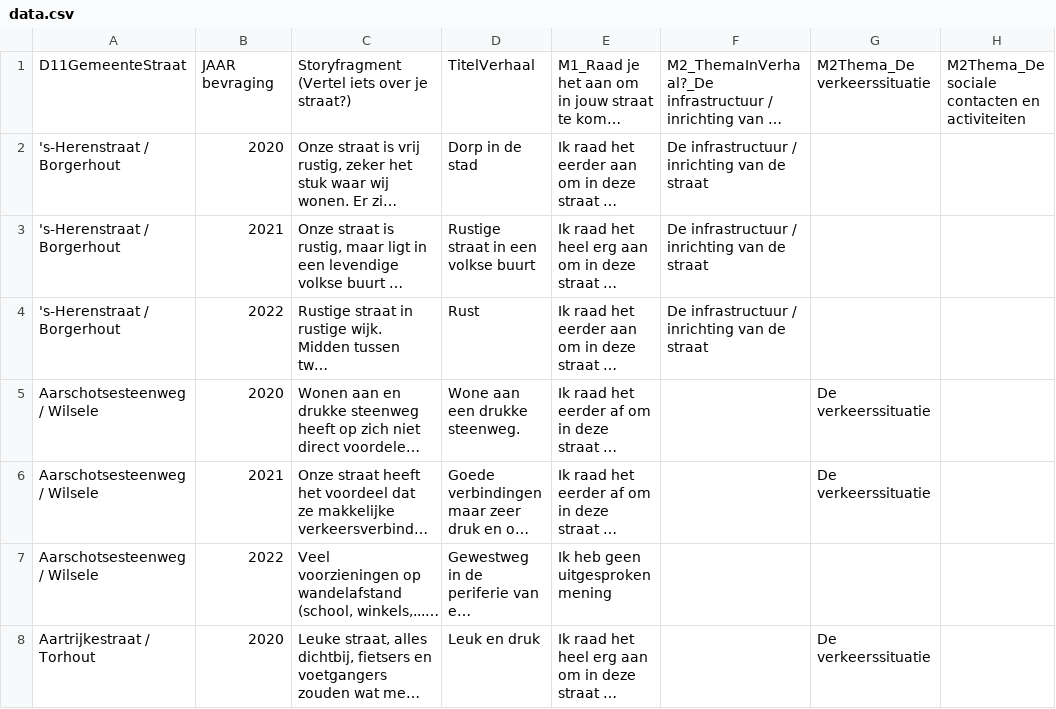
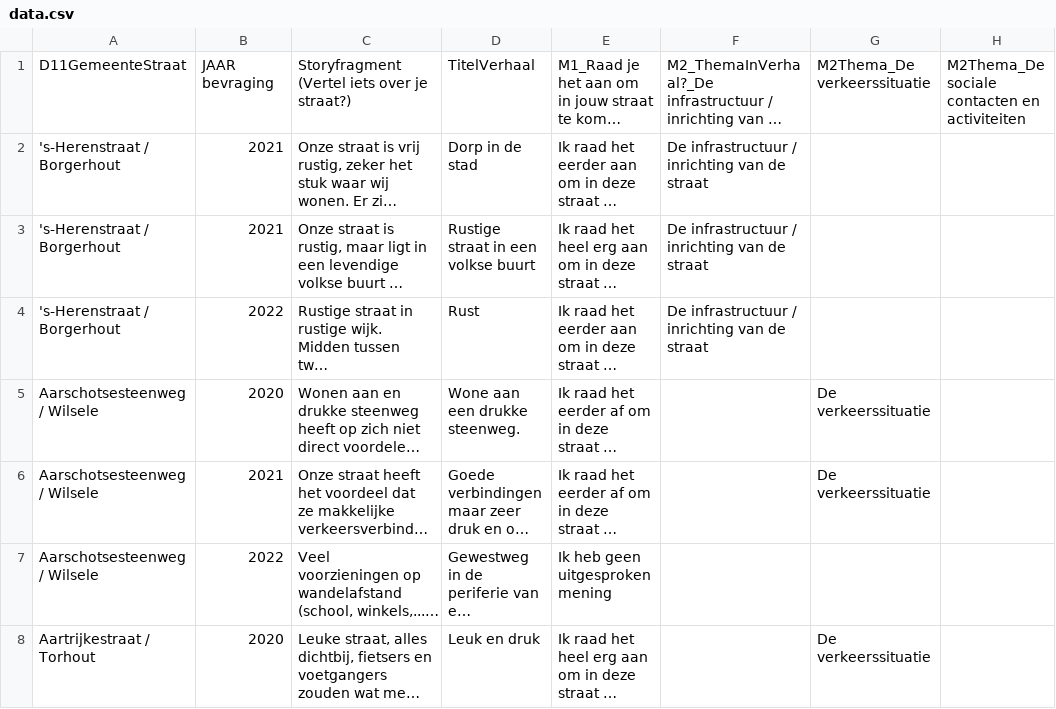
Before and after one commit to Thomas-More-Digital-Innovation/2324-VTC-001-dashboard-configurator, a CSV file: code/production_version/data.csv, drawn as a sheet; only a part is shown; long unchanged cells end in …; the diff names each change by its address in the sheet, - before the commit and + after, or states it on an @@ line.

```diff
--- a/code/production_version/data.csv
+++ b/code/production_version/data.csv
-B2: 2020
+B2: 2021
```
Also changed, not shown: 2 other files.
